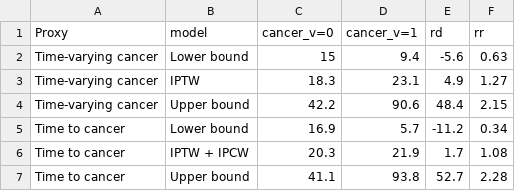
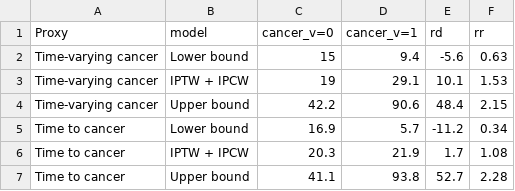
Before and after one commit to palolili23/2023_cancer_dementia, a CSV file: 02_R/table_results_bounds.csv, drawn as a sheet.

```diff
--- a/02_R/table_results_bounds.csv
+++ b/02_R/table_results_bounds.csv
@@ -2,3 +2,3 @@ Proxy,model,cancer_v=0,cancer_v=1,rd,rr
 Time-varying cancer,Lower bound,15,9.4,-5.6,0.63
-Time-varying cancer,IPTW,18.3,23.1,4.9,1.27
+Time-varying cancer,IPTW + IPCW,19,29.1,10.1,1.53
 Time-varying cancer,Upper bound,42.2,90.6,48.4,2.15
```
Also changed, not shown: 5 other files.
